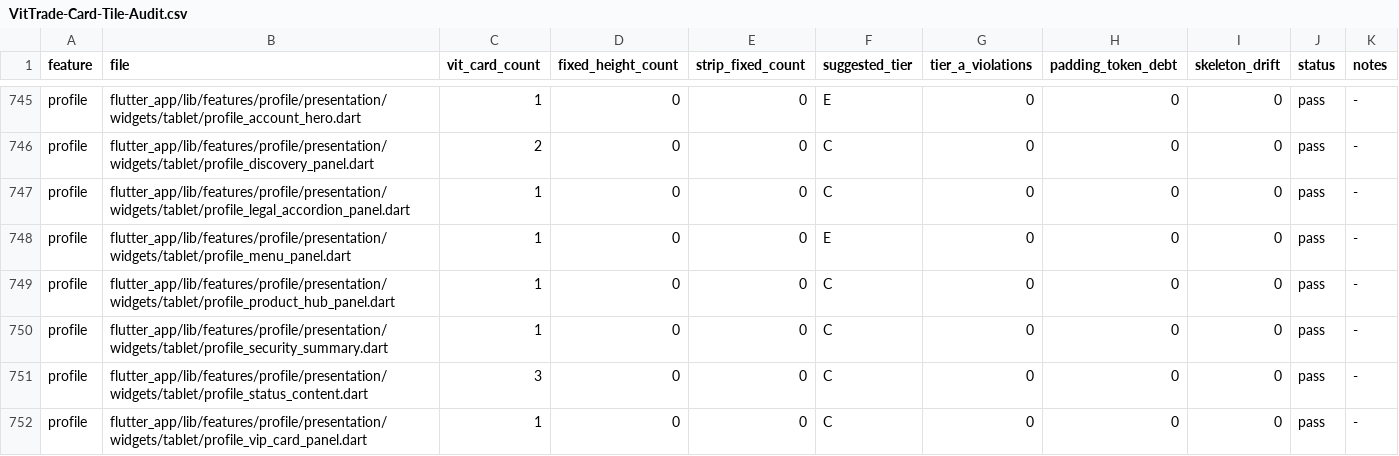
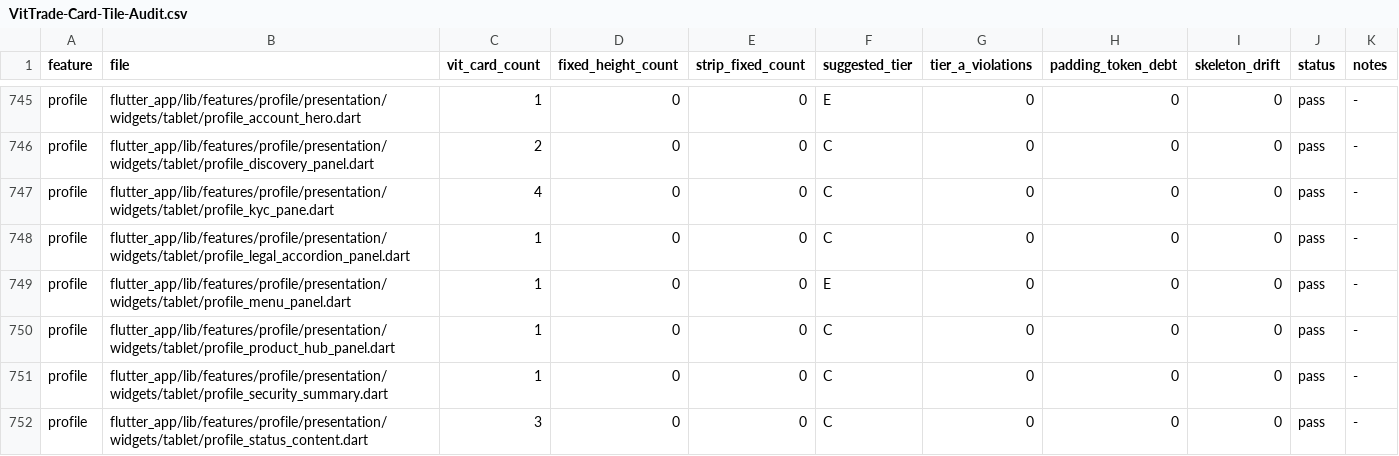
Before and after one commit to LonelyTraderBay/vittrade-flutter, a CSV file: docs/02_FLUTTER_MIGRATION/audits/VitTrade-Card-Tile-Audit.csv, drawn as a sheet; only a part is shown, gaps mark what is left out; the shorter side is filled out with more unchanged rows; the diff names each change by its address in the sheet, - before the commit and + after, or states it on an @@ line.

```diff
--- a/docs/02_FLUTTER_MIGRATION/audits/VitTrade-Card-Tile-Audit.csv
+++ b/docs/02_FLUTTER_MIGRATION/audits/VitTrade-Card-Tile-Audit.csv
+row 747: profile | flutter_app/lib/features/profile/presentation/widgets/tablet/profile_kyc_pane.dart | 4 | 0 | 0 | C | 0 | 0 | 0 | pass | -
```
Also changed, not shown: docs/02_FLUTTER_MIGRATION/audits/VitTrade-Home-Reference-Consistency-Audit.csv, docs/02_FLUTTER_MIGRATION/audits/VitTrade-Page-Rhythm-Audit.csv, 6 other files.
